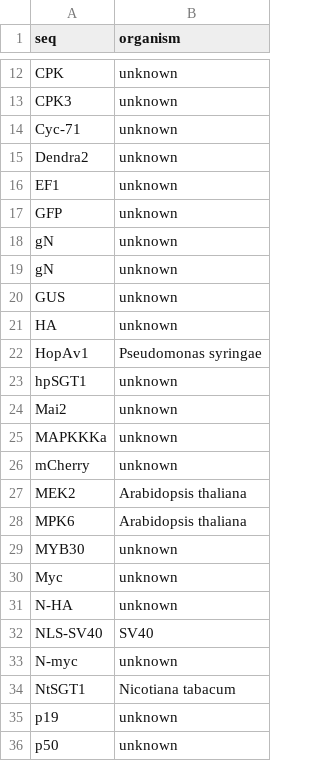
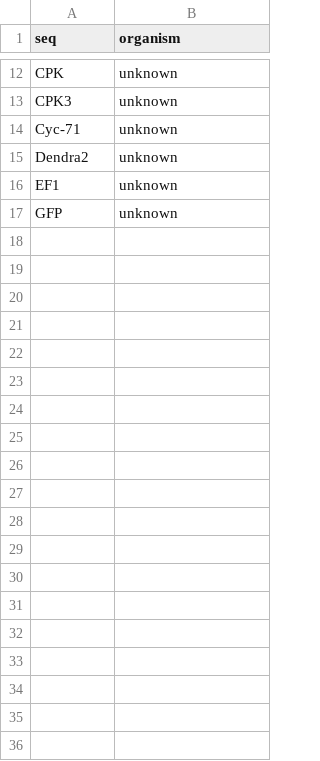
Before and after one commit to wrymaszewski/plantpath_demo, a CSV file: lib/seeds/sequences.csv, drawn as a sheet; only a part is shown, gaps mark what is left out; the diff covers the shown part only; the diff names each change by its address in the sheet, - before the commit and + after, or states it on an @@ line.

```diff
--- a/lib/seeds/sequences.csv
+++ b/lib/seeds/sequences.csv
-row 18: gN | unknown
-row 19: gN | unknown
-row 20: GUS | unknown
-row 21: HA | unknown
-row 22: HopAv1 | Pseudomonas syringae
-row 23: hpSGT1 | unknown
-row 24: Mai2 | unknown
-row 25: MAPKKKa | unknown
-row 26: mCherry | unknown
-row 27: MEK2 | Arabidopsis thaliana
-row 28: MPK6 | Arabidopsis thaliana
-row 29: MYB30 | unknown
-row 30: Myc | unknown
-row 31: N-HA | unknown
-row 32: NLS-SV40 | SV40
-row 33: N-myc | unknown
-row 34: NtSGT1 | Nicotiana tabacum
-row 35: p19 | unknown
-row 36: p50 | unknown
```
Also changed, not shown: 21 removed rows elsewhere in this file, lib/seeds/competent.csv, lib/seeds/mol_biol.csv, 11 other files.
